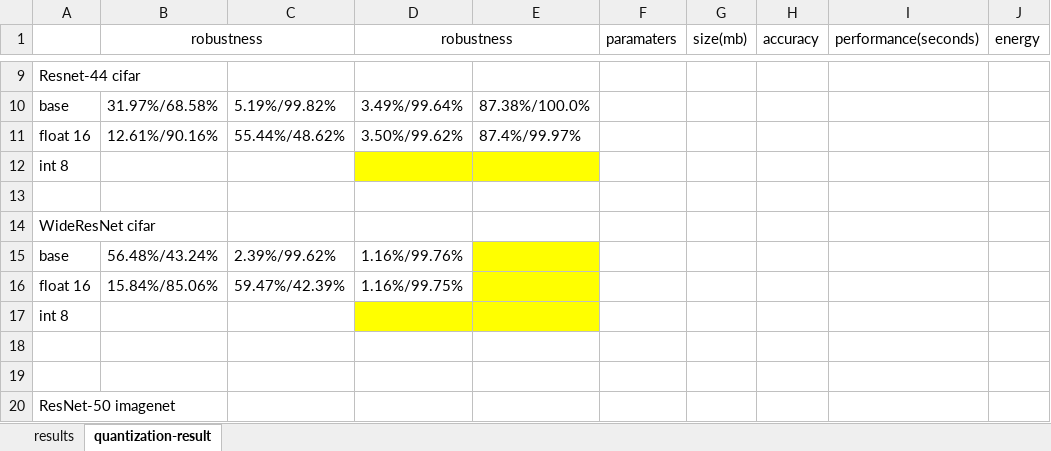
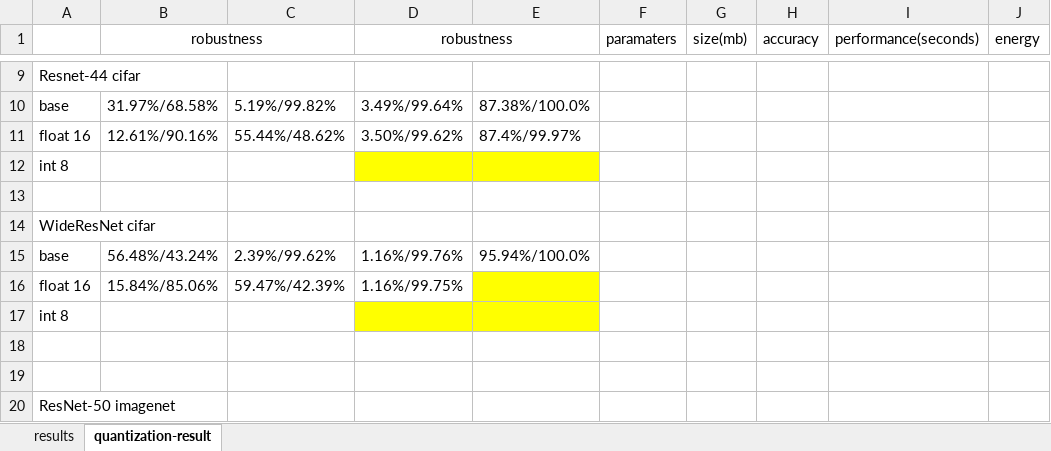
Before and after one commit to Flamexmt/evaluate-project, an Excel workbook: compression-result.xlsx, sheet quantization-result, drawn as a sheet; only a part is shown, gaps mark what is left out; values as stored, in another font and other column widths than the file's, no borders; the diff names each change by its address in the sheet, - before the commit and + after, or states it on an @@ line.

Commit message:
11

```diff
--- a/compression-result.xlsx (sheet quantization-result)
+++ b/compression-result.xlsx (sheet quantization-result)
-E15: (empty)
+E15: 95.94%/100.0%
-E15 fill: #FFFF00
+E15 fill: none
```
